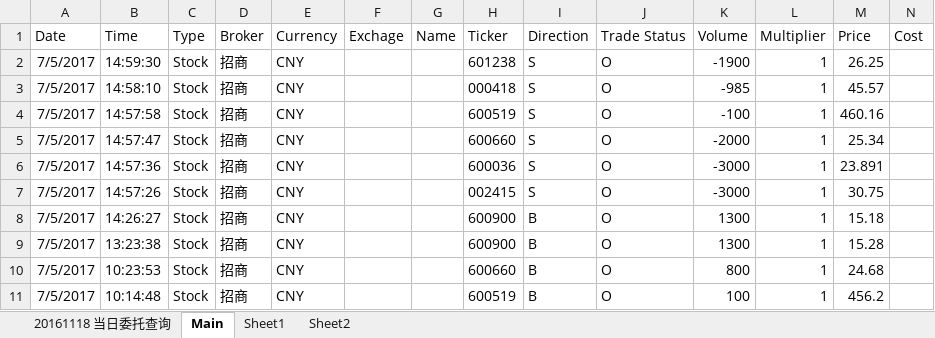
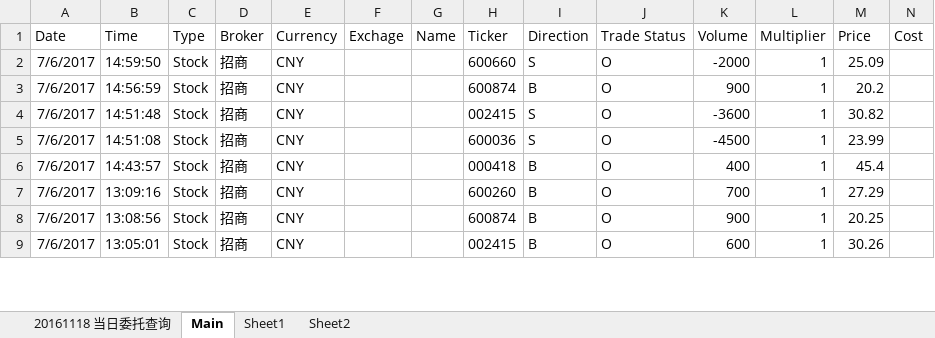
Before and after one commit to lukas1421/tradingFolder, an Excel workbook: PnL Report.xlsm, sheet Main, drawn as a sheet; only a part is shown; values as stored, in another font and other column widths than the file's, no borders; removed rows and columns are numbered as before the commit, all else as after; rows hold the shown columns only; the diff covers the shown part only; the diff names each change by its address in the sheet, - before the commit and + after, or states it on an @@ line.

```diff
--- a/PnL Report.xlsm (sheet Main)
+++ b/PnL Report.xlsm (sheet Main)
-row 2: 7/5/2017 | 14:59:30 | Stock | 招商 | CNY |  |  | 601238 | S | O | -1900 | 1 | 26.25
-row 3: 7/5/2017 | 14:58:10 | Stock | 招商 | CNY |  |  | 000418 | S | O | -985 | 1 | 45.57
-row 4: 7/5/2017 | 14:57:58 | Stock | 招商 | CNY |  |  | 600519 | S | O | -100 | 1 | 460.16
-A2:A4 (Date): 7/5/2017
+A2:A4 (Date): 7/6/2017
-B2 (Time): 14:57:47
+B2 (Time): 14:59:50
-M2 (Price): 25.34
+M2 (Price): 25.09
-B3 (Time): 14:57:36
+B3 (Time): 14:56:59
-H3 (Ticker): 600036
+H3 (Ticker): 600874
-I3 (Direction): S
+I3 (Direction): B
-K3 (Volume): -3000
+K3 (Volume): 900
-M3 (Price): 23.891
+M3 (Price): 20.2
-B4 (Time): 14:57:26
+B4 (Time): 14:51:48
-K4 (Volume): -3000
+K4 (Volume): -3600
-M4 (Price): 30.75
+M4 (Price): 30.82
+row 5: 7/6/2017 | 14:51:08 | Stock | 招商 | CNY |  |  | 600036 | S | O | -4500 | 1 | 23.99
-A6:A9 (Date): 7/5/2017
+A6:A9 (Date): 7/6/2017
-B6 (Time): 14:26:27
+B6 (Time): 14:43:57
-H6 (Ticker): 600900
+H6 (Ticker): 000418
-K6 (Volume): 1300
+K6 (Volume): 400
-M6 (Price): 15.18
+M6 (Price): 45.4
-B7 (Time): 13:23:38
+B7 (Time): 13:09:16
-H7 (Ticker): 600900
+H7 (Ticker): 600260
-K7 (Volume): 1300
+K7 (Volume): 700
-M7 (Price): 15.28
+M7 (Price): 27.29
-B8 (Time): 10:23:53
+B8 (Time): 13:08:56
-H8 (Ticker): 600660
+H8 (Ticker): 600874
-K8 (Volume): 800
+K8 (Volume): 900
-M8 (Price): 24.68
+M8 (Price): 20.25
-B9 (Time): 10:14:48
+B9 (Time): 13:05:01
-H9 (Ticker): 600519
+H9 (Ticker): 002415
-K9 (Volume): 100
+K9 (Volume): 600
-M9 (Price): 456.2
+M9 (Price): 30.26
```
Also changed, not shown: 2 added rows and 90 edited cells elsewhere in this sheet, sheet 20161118 当日委托查询, formulas that keep their value, new.xlsx, 10 other files.
